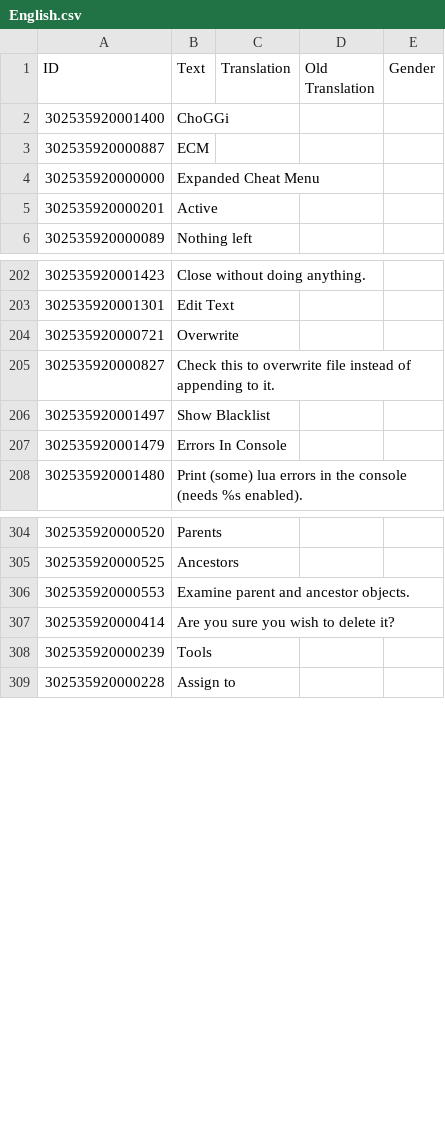
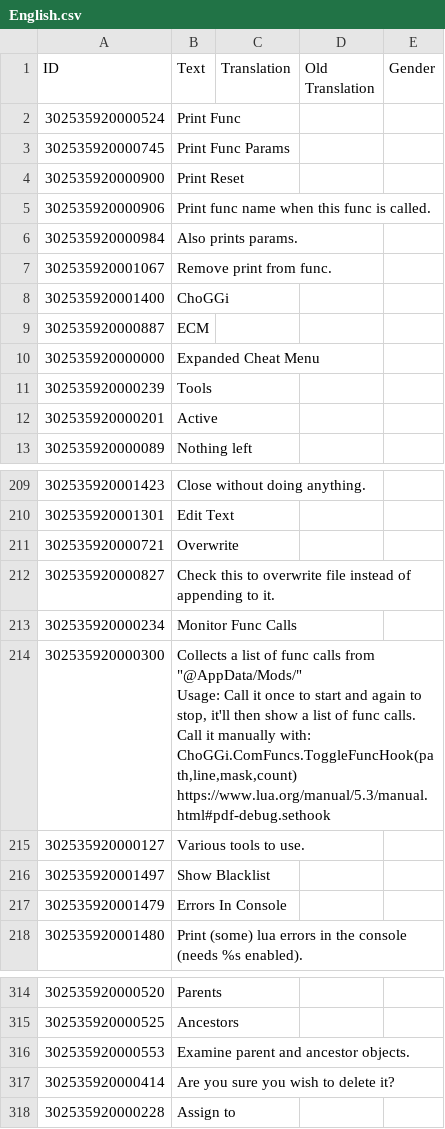
Before and after one commit to ChoGGi/SurvivingMars_CheatMods, a CSV file: ChoGGi's Library/Locales/English.csv, drawn as a sheet; only a part is shown, gaps mark what is left out; ↵ is a line break in a cell; the diff names each change by its address in the sheet, - before the commit and + after, or states it on an @@ line.

Commit message:
Expanded Cheat Menu: - Changed ToggleThreadHook to ToggleFuncHook
### Changed:
- Examine:
- > Spheres now have a limited number of colours to pick from (the pale/dark blended too much)
- > The sphere colour changes each "update" (when you click the point or use mark object).
- > Context menu can add/remove a print to func calls (only for the single func, it's not a class thing).
- Console:
- > Added a new menu "Tools".
- > Moved some stuff from Settings and Examine to Tools.
- > Added Tools>Monitor Func Calls: Collects a list of func calls from "@AppData/Mods/".

Lib:
- DotNameToObject won't set off the "undefined global" msg anymore.
- ShowObj/ShowPoint use a list of random colours instead of just green.
- Added ... to popup menus with submenus.
- List Dialog:
- > Change Object Colour>BaseColor works on Text, Polyline, etc objects now.

Tutorials:
Updated OnMsgs,Misc,funcs.

ExpandedCheatMenu@choggi.org

```diff
--- a/ChoGGi's Library/Locales/English.csv
+++ b/ChoGGi's Library/Locales/English.csv
+row 2: 302535920000524 | Print Func
+row 3: 302535920000745 | Print Func Params
+row 4: 302535920000900 | Print Reset
+row 5: 302535920000906 | Print func name when this func is called.
+row 6: 302535920000984 | Also prints params.
+row 7: 302535920001067 | Remove print from func.
@@ row 308 moved to row 11: 302535920000239 @@
+row 213: 302535920000234 | Monitor Func Calls
+row 214: 302535920000300 | Collects a list of func calls from "@AppData/Mods/" ↵ Usage: Call it once to start and again to stop, it'll then show a list of func calls. ↵ Call it manually with: ↵ ChoGGi.ComFuncs.ToggleFuncHook(path,line,mask,count) ↵ https://www.lua.org/manual/5.3/manual.html#pdf-debug.sethook
+row 215: 302535920000127 | Various tools to use.
```
Also changed, not shown: 28 other files.
